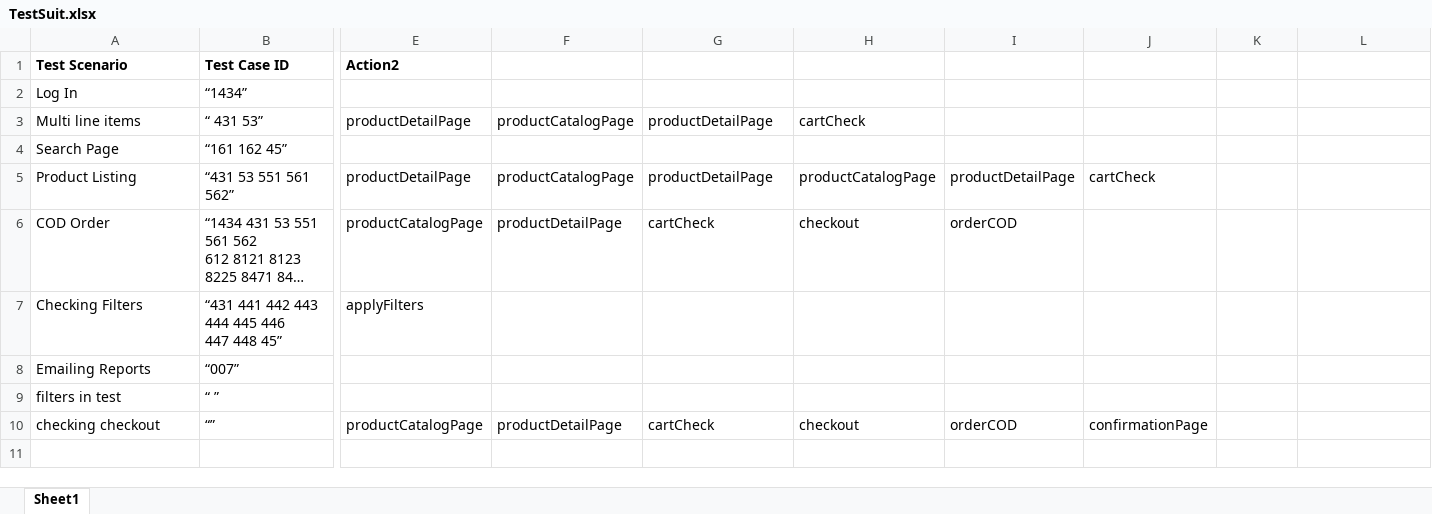
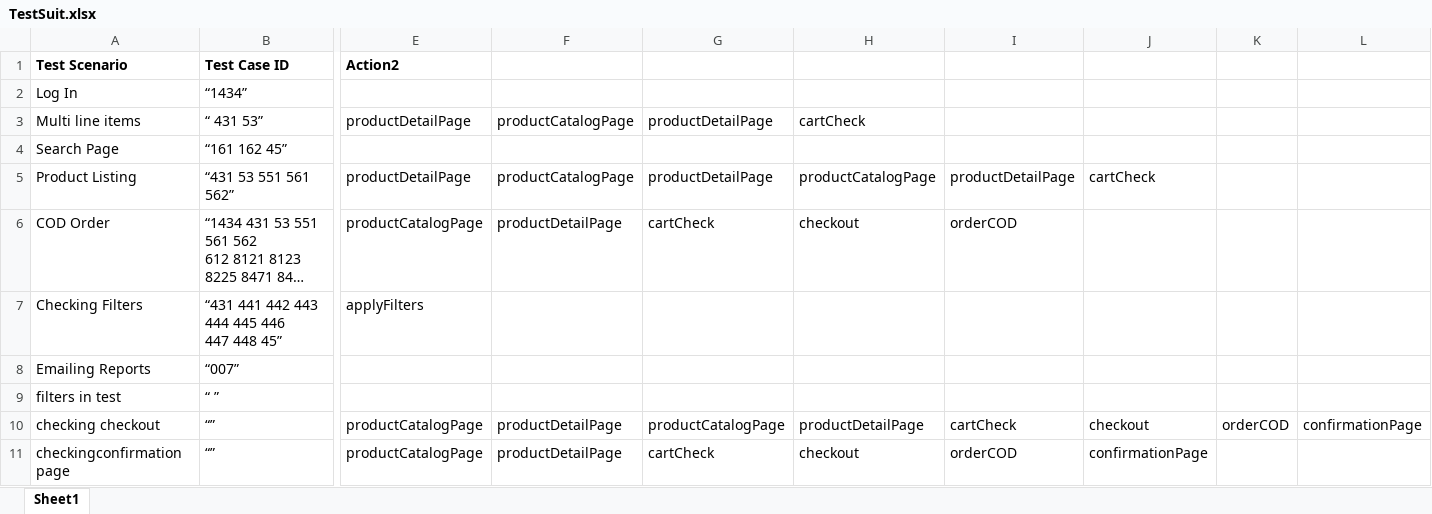
Before and after one commit to nethravathitc/Testing, an Excel workbook: java/Hybrid/src/com/styletag/testcases/TestSuit.xlsx, sheet Sheet1, drawn as a sheet; only a part is shown, gaps mark what is left out; long unchanged cells end in …; values as stored, in another font and other column widths than the file's, no borders; rows hold the shown columns only; the diff names each change by its address in the sheet, - before the commit and + after, or states it on an @@ line.

Commit message:
checkout with order-review modified

```diff
--- a/java/Hybrid/src/com/styletag/testcases/TestSuit.xlsx (sheet Sheet1)
+++ b/java/Hybrid/src/com/styletag/testcases/TestSuit.xlsx (sheet Sheet1)
-G10: cartCheck
+G10: productCatalogPage
-H10: checkout
+H10: productDetailPage
-I10: orderCOD
+I10: cartCheck
-J10: confirmationPage
+J10: checkout
-K10: (empty)
+K10: orderCOD
-L10: (empty)
+L10: confirmationPage
+row 11: checkingconfirmation page | “” | productCatalogPage | productDetailPage | cartCheck | checkout | orderCOD | confirmationPage
```
Also changed, not shown: 18 other files.
